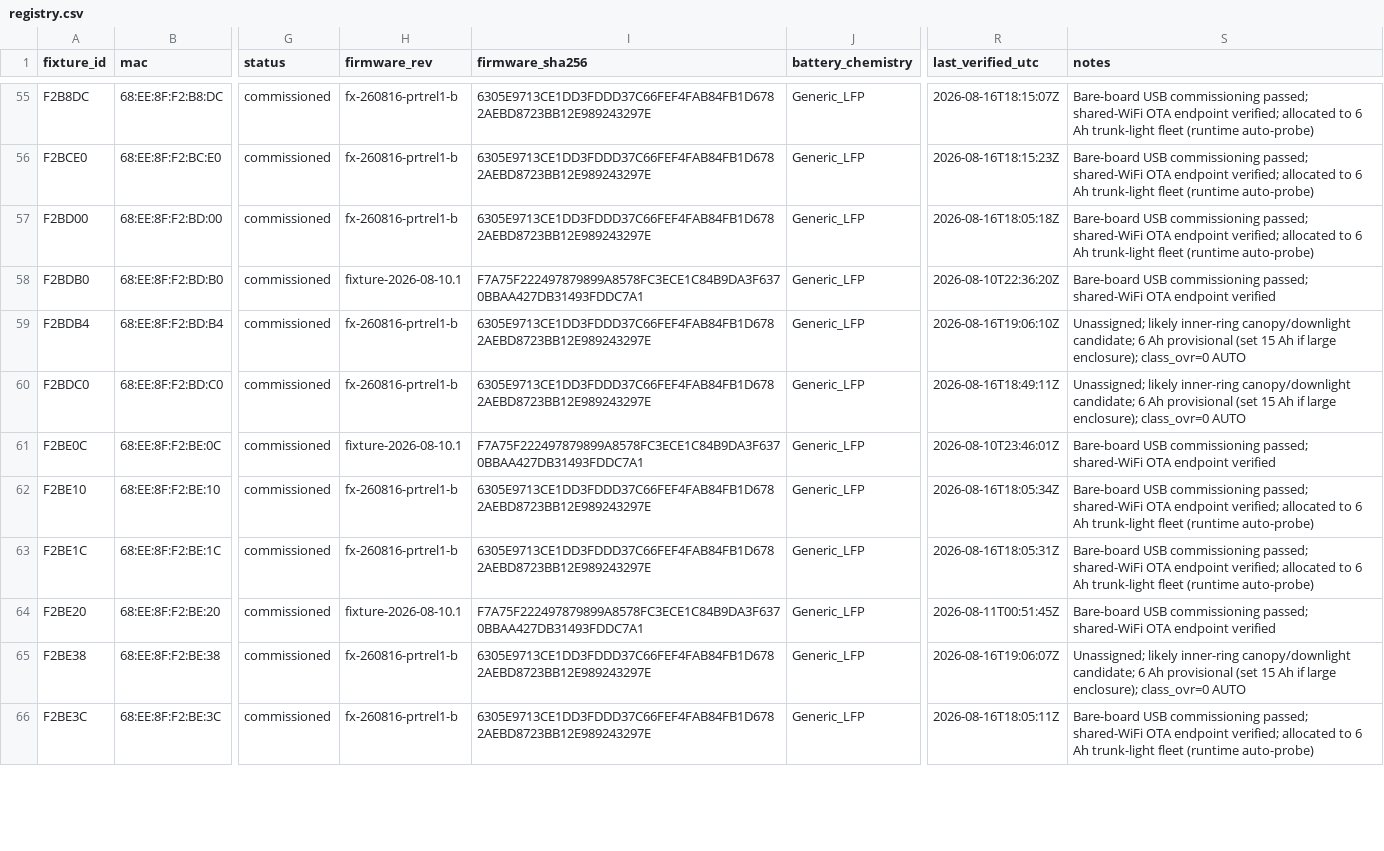
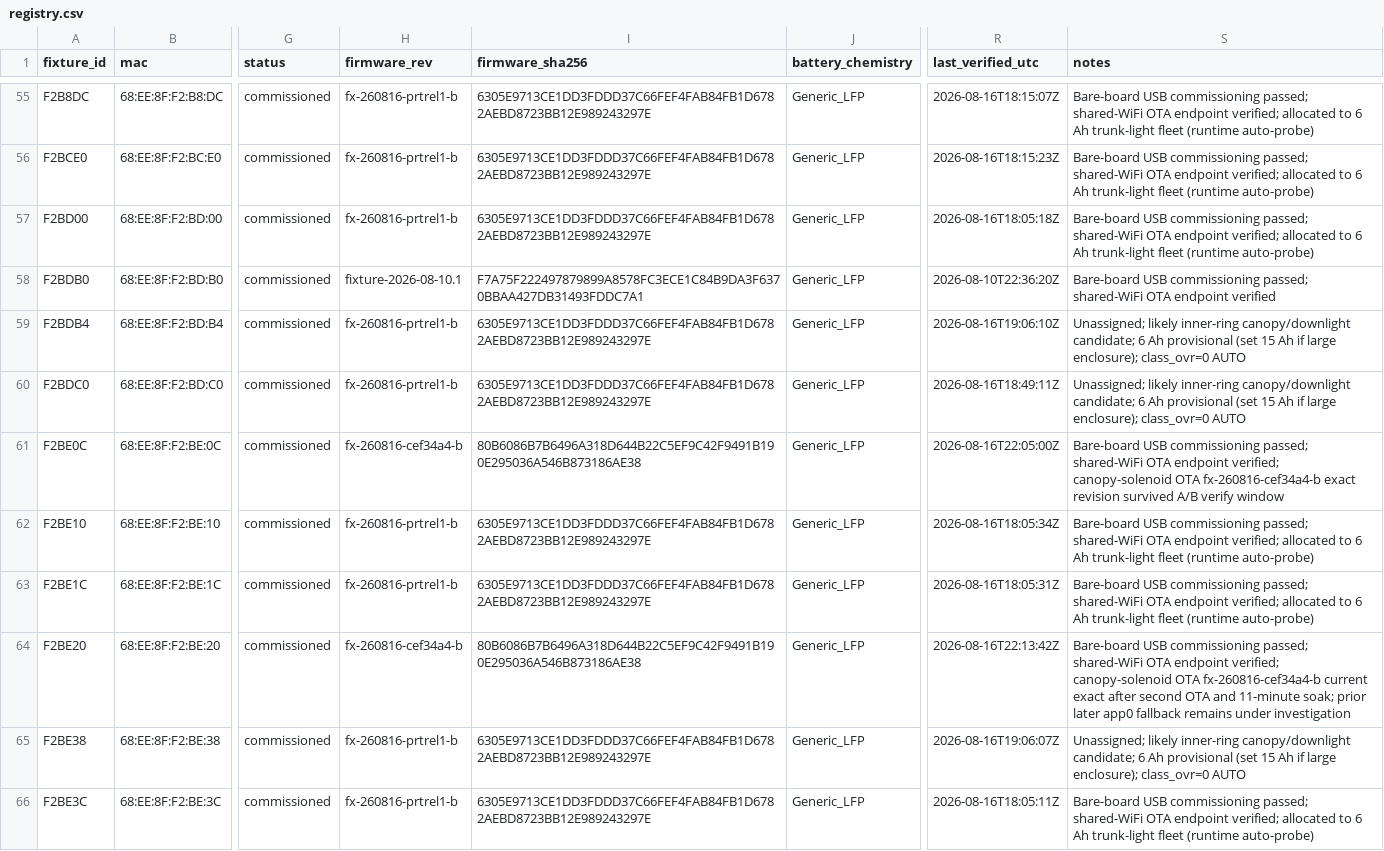
Before and after one commit to beneckart/resonance-lighting, a CSV file: ops/fleet/registry.csv, drawn as a sheet; only a part is shown, gaps mark what is left out; the diff covers the shown part only; the diff names each change by its address in the sheet, - before the commit and + after, or states it on an @@ line.

Commit message:
ops: record canopy solenoid fleet rollout

```diff
--- a/ops/fleet/registry.csv
+++ b/ops/fleet/registry.csv
-H61 (firmware_rev): fixture-2026-08-10.1
+H61 (firmware_rev): fx-260816-cef34a4-b
-I61 (firmware_sha256): F7A75F222497879899A8578FC3ECE1C84B9DA3F6370BBAA427DB31493FDDC7A1
+I61 (firmware_sha256): 80B6086B7B6496A318D644B22C5EF9C42F9491B190E295036A546B873186AE38
-R61 (last_verified_utc): 2026-08-10T23:46:01Z
+R61 (last_verified_utc): 2026-08-16T22:05:00Z
-S61 (notes): …OTA endpoint verified
+S61 (notes): …OTA endpoint verified; canopy-solenoid OTA fx-260816-cef34a4-b exact revision survived A/B verify window
-H64 (firmware_rev): fixture-2026-08-10.1
+H64 (firmware_rev): fx-260816-cef34a4-b
-I64 (firmware_sha256): F7A75F222497879899A8578FC3ECE1C84B9DA3F6370BBAA427DB31493FDDC7A1
+I64 (firmware_sha256): 80B6086B7B6496A318D644B22C5EF9C42F9491B190E295036A546B873186AE38
-R64 (last_verified_utc): 2026-08-11T00:51:45Z
+R64 (last_verified_utc): 2026-08-16T22:13:42Z
-S64 (notes): …OTA endpoint verified
+S64 (notes): …OTA endpoint verified; canopy-solenoid OTA fx-260816-cef34a4-b current exact after second OTA and 11-minute soak; prior later app0 fallback remains under investigation
```
Also changed, not shown: 77 edited cells elsewhere in this file, 4 other files.
